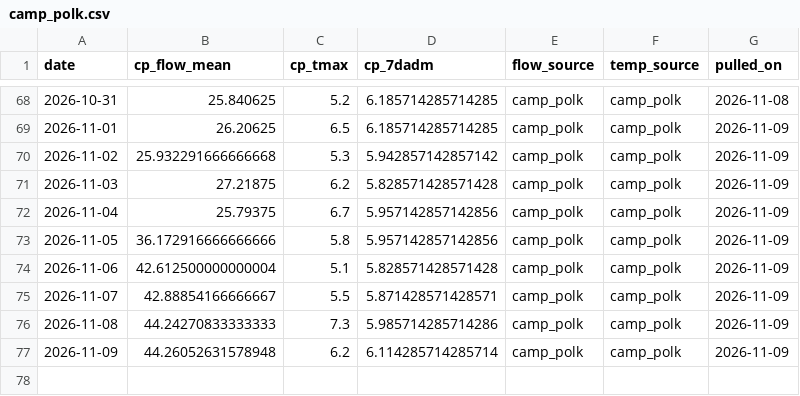
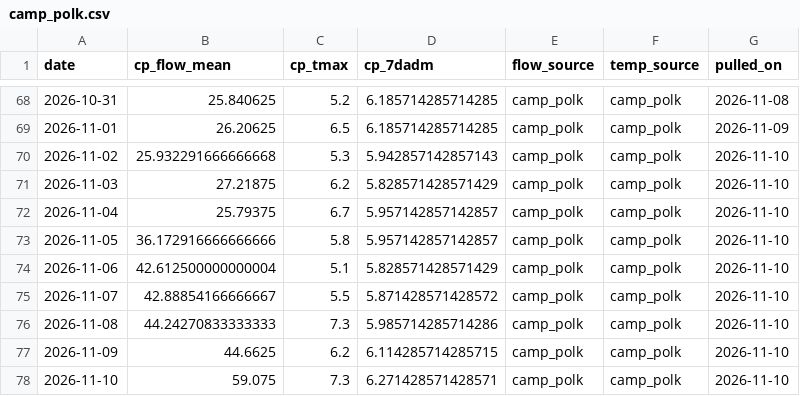
Before and after one commit to FlowWest/whychusData, a CSV file: input/camp_polk.csv, drawn as a sheet; only a part is shown, gaps mark what is left out.

```diff
--- a/input/camp_polk.csv
+++ b/input/camp_polk.csv
@@ -69,9 +69,10 @@ date,cp_flow_mean,cp_tmax,cp_7dadm,flow_source,temp_source,pulled_on
 2026-11-01,26.20625,6.5,6.185714285714285,camp_polk,camp_polk,2026-11-09
-2026-11-02,25.932291666666668,5.3,5.942857142857142,camp_polk,camp_polk,2026-11-09
-2026-11-03,27.21875,6.2,5.828571428571428,camp_polk,camp_polk,2026-11-09
-2026-11-04,25.79375,6.7,5.957142857142856,camp_polk,camp_polk,2026-11-09
-2026-11-05,36.172916666666666,5.8,5.957142857142856,camp_polk,camp_polk,2026-11-09
-2026-11-06,42.612500000000004,5.1,5.828571428571428,camp_polk,camp_polk,2026-11-09
-2026-11-07,42.88854166666667,5.5,5.871428571428571,camp_polk,camp_polk,2026-11-09
-2026-11-08,44.24270833333333,7.3,5.985714285714286,camp_polk,camp_polk,2026-11-09
-2026-11-09,44.26052631578948,6.2,6.114285714285714,camp_polk,camp_polk,2026-11-09
+2026-11-02,25.932291666666668,5.3,5.942857142857143,camp_polk,camp_polk,2026-11-10
+2026-11-03,27.21875,6.2,5.828571428571429,camp_polk,camp_polk,2026-11-10
+2026-11-04,25.79375,6.7,5.957142857142857,camp_polk,camp_polk,2026-11-10
+2026-11-05,36.172916666666666,5.8,5.957142857142857,camp_polk,camp_polk,2026-11-10
+2026-11-06,42.612500000000004,5.1,5.828571428571429,camp_polk,camp_polk,2026-11-10
+2026-11-07,42.88854166666667,5.5,5.871428571428572,camp_polk,camp_polk,2026-11-10
+2026-11-08,44.24270833333333,7.3,5.985714285714286,camp_polk,camp_polk,2026-11-10
+2026-11-09,44.6625,6.2,6.114285714285715,camp_polk,camp_polk,2026-11-10
+2026-11-10,59.075,7.3,6.271428571428571,camp_polk,camp_polk,2026-11-10
```
Also changed, not shown: input/hydro_vu.csv, input/model_inputs.csv, 2 other files.
